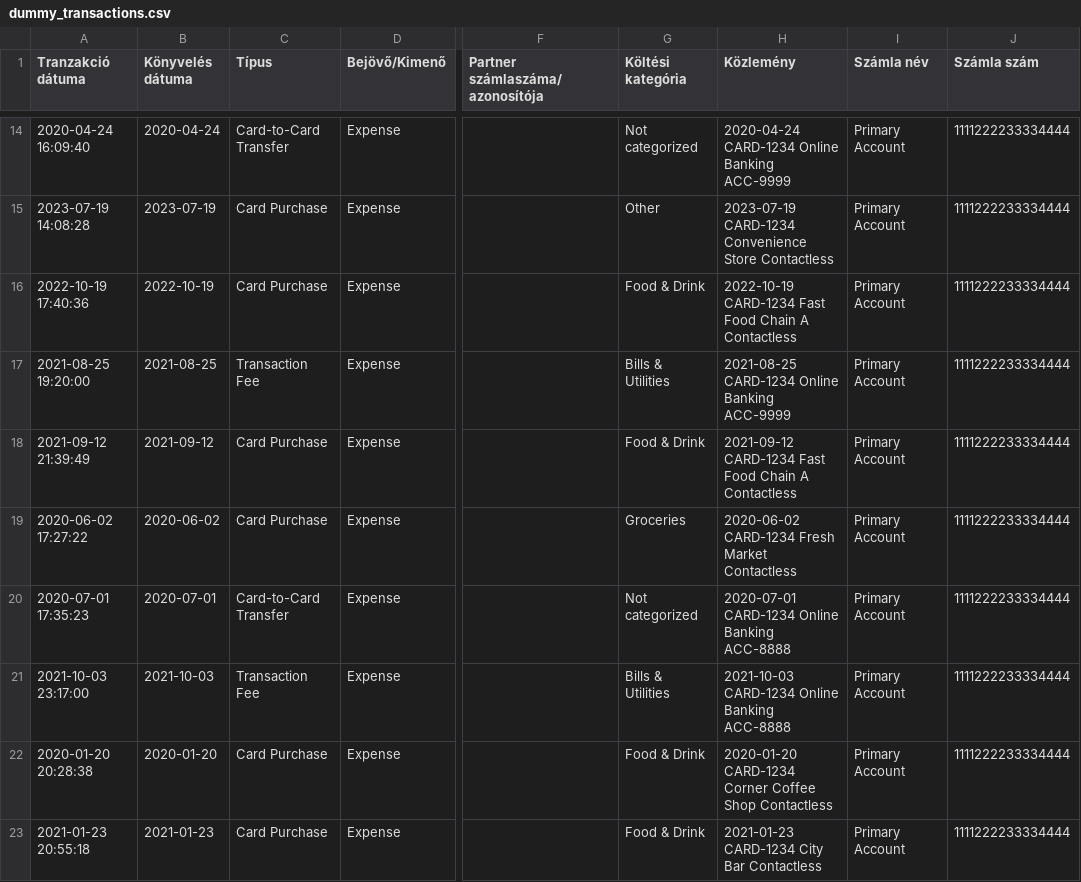
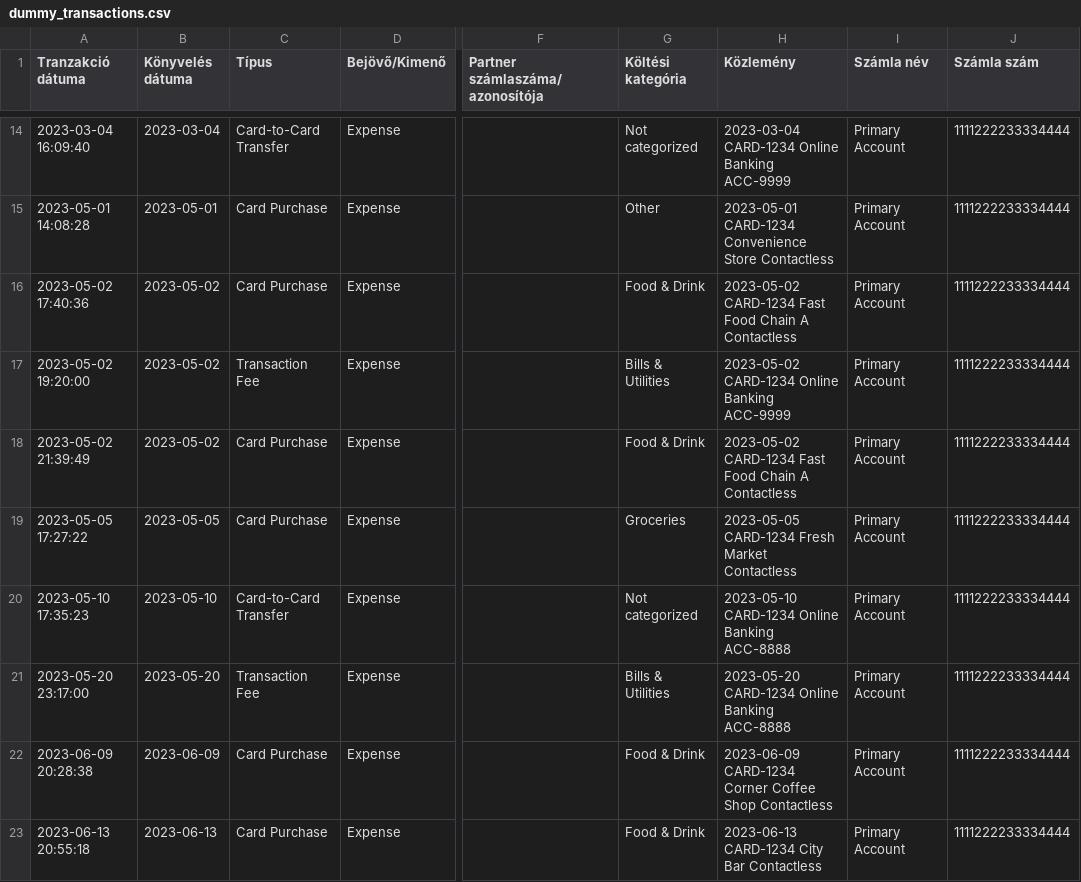
Before and after one commit to peti0505/finance_analytics_etl_pipeline, a CSV file: dummy_transactions.csv, drawn as a sheet; only a part is shown, gaps mark what is left out; the diff covers the shown part only; the diff names each change by its address in the sheet, - before the commit and + after, or states it on an @@ line.

```diff
--- a/dummy_transactions.csv
+++ b/dummy_transactions.csv
-A14 (Tranzakció dátuma): 2020-04-24 16:09:40
+A14 (Tranzakció dátuma): 2023-03-04 16:09:40
-B14 (Könyvelés dátuma): 2020-04-24
+B14 (Könyvelés dátuma): 2023-03-04
-H14 (Közlemény): 2020-04-24 CARD-1234 Online Banking ACC-9999
+H14 (Közlemény): 2023-03-04 CARD-1234 Online Banking ACC-9999
-A15 (Tranzakció dátuma): 2023-07-19 14:08:28
+A15 (Tranzakció dátuma): 2023-05-01 14:08:28
-B15 (Könyvelés dátuma): 2023-07-19
+B15 (Könyvelés dátuma): 2023-05-01
-H15 (Közlemény): 2023-07-19 CARD-1234 Convenience…
+H15 (Közlemény): 2023-05-01 CARD-1234 Convenience…
-A16 (Tranzakció dátuma): 2022-10-19 17:40:36
+A16 (Tranzakció dátuma): 2023-05-02 17:40:36
-B16 (Könyvelés dátuma): 2022-10-19
+B16 (Könyvelés dátuma): 2023-05-02
-H16 (Közlemény): 2022-10-19 CARD-1234 Fast…
+H16 (Közlemény): 2023-05-02 CARD-1234 Fast…
-A17 (Tranzakció dátuma): 2021-08-25 19:20:00
+A17 (Tranzakció dátuma): 2023-05-02 19:20:00
-B17 (Könyvelés dátuma): 2021-08-25
+B17 (Könyvelés dátuma): 2023-05-02
-H17 (Közlemény): 2021-08-25 CARD-1234 Online Banking ACC-9999
+H17 (Közlemény): 2023-05-02 CARD-1234 Online Banking ACC-9999
-A18 (Tranzakció dátuma): 2021-09-12 21:39:49
+A18 (Tranzakció dátuma): 2023-05-02 21:39:49
-B18 (Könyvelés dátuma): 2021-09-12
+B18 (Könyvelés dátuma): 2023-05-02
-H18 (Közlemény): 2021-09-12 CARD-1234 Fast…
+H18 (Közlemény): 2023-05-02 CARD-1234 Fast…
-A19 (Tranzakció dátuma): 2020-06-02 17:27:22
+A19 (Tranzakció dátuma): 2023-05-05 17:27:22
-B19 (Könyvelés dátuma): 2020-06-02
+B19 (Könyvelés dátuma): 2023-05-05
-H19 (Közlemény): 2020-06-02 CARD-1234 Fresh Market Contactless
+H19 (Közlemény): 2023-05-05 CARD-1234 Fresh Market Contactless
-A20 (Tranzakció dátuma): 2020-07-01 17:35:23
+A20 (Tranzakció dátuma): 2023-05-10 17:35:23
-B20 (Könyvelés dátuma): 2020-07-01
+B20 (Könyvelés dátuma): 2023-05-10
-H20 (Közlemény): 2020-07-01 CARD-1234 Online Banking ACC-8888
+H20 (Közlemény): 2023-05-10 CARD-1234 Online Banking ACC-8888
-A21 (Tranzakció dátuma): 2021-10-03 23:17:00
+A21 (Tranzakció dátuma): 2023-05-20 23:17:00
-B21 (Könyvelés dátuma): 2021-10-03
+B21 (Könyvelés dátuma): 2023-05-20
-H21 (Közlemény): 2021-10-03 CARD-1234 Online Banking ACC-8888
+H21 (Közlemény): 2023-05-20 CARD-1234 Online Banking ACC-8888
-A22 (Tranzakció dátuma): 2020-01-20 20:28:38
+A22 (Tranzakció dátuma): 2023-06-09 20:28:38
-B22 (Könyvelés dátuma): 2020-01-20
+B22 (Könyvelés dátuma): 2023-06-09
-H22 (Közlemény): 2020-01-20 CARD-1234 Corner…
+H22 (Közlemény): 2023-06-09 CARD-1234 Corner…
-A23 (Tranzakció dátuma): 2021-01-23 20:55:18
+A23 (Tranzakció dátuma): 2023-06-13 20:55:18
-B23 (Könyvelés dátuma): 2021-01-23
+B23 (Könyvelés dátuma): 2023-06-13
-H23 (Közlemény): 2021-01-23 CARD-1234 City Bar Contactless
+H23 (Közlemény): 2023-06-13 CARD-1234 City Bar Contactless
```
Also changed, not shown: 110 edited cells elsewhere in this file.
